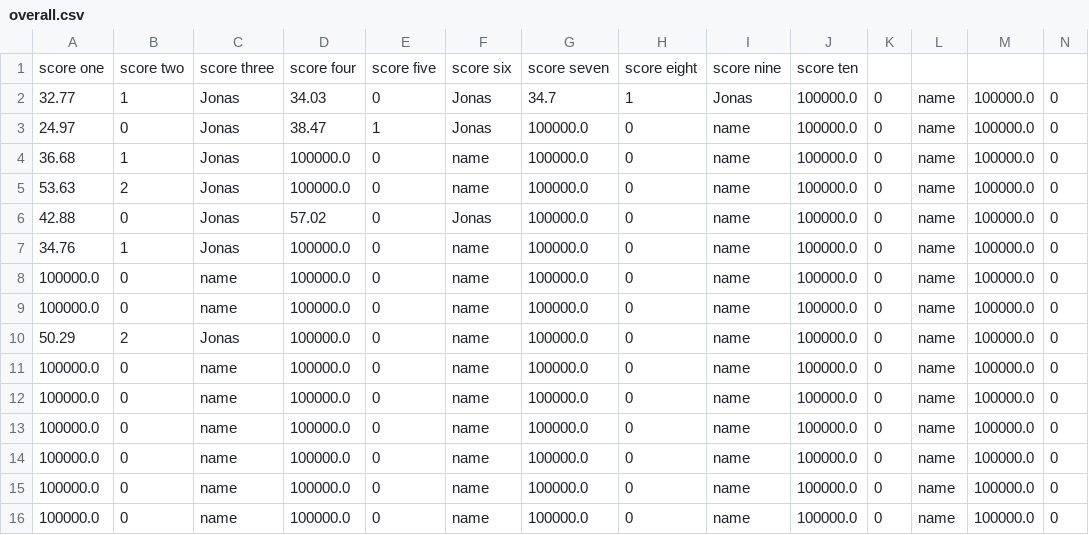
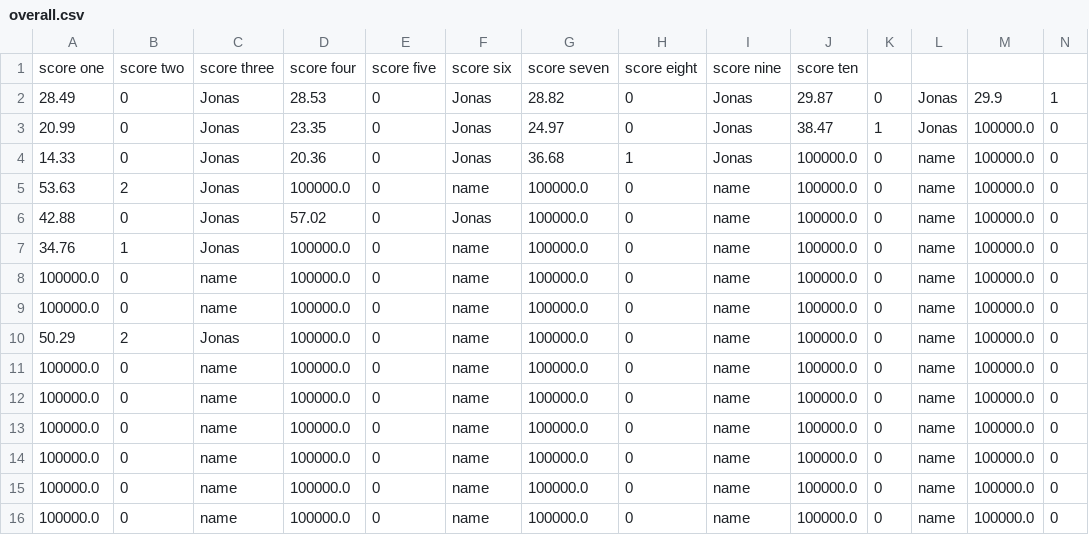
Before and after one commit to AngeredBarbeque/Final-Project, a CSV file: Project/overall.csv, drawn as a sheet; only a part is shown; removed rows and columns are numbered as before the commit, all else as after; rows hold the shown columns only; the diff names each change by its address in the sheet, - before the commit and + after, or states it on an @@ line.

```diff
--- a/Project/overall.csv
+++ b/Project/overall.csv
+row 2: 28.49 | 0 | Jonas | 28.53 | 0 | Jonas | 28.82 | 0 | Jonas | 29.87 | 0 | Jonas | 29.9 | 1
-A3: 32.77
+A3: 20.99
-B3: 1
+B3: 0
-D3: 34.03
+D3: 23.35
-G3: 34.7
+G3: 24.97
-H3: 1
+H3: 0
-J3: 100000.0
+J3: 38.47
-K3: 0
+K3: 1
-L3: name
+L3: Jonas
-A4: 24.97
+A4: 14.33
-D4: 38.47
+D4: 20.36
-E4: 1
+E4: 0
-G4: 100000.0
+G4: 36.68
-H4: 0
+H4: 1
-I4: name
+I4: Jonas
-row 4: 36.68 | 1 | Jonas | 100000.0 | 0 | name | 100000.0 | 0 | name | 100000.0 | 0 | name | 100000.0 | 0
```
Also changed, not shown: Project/personal.csv.
